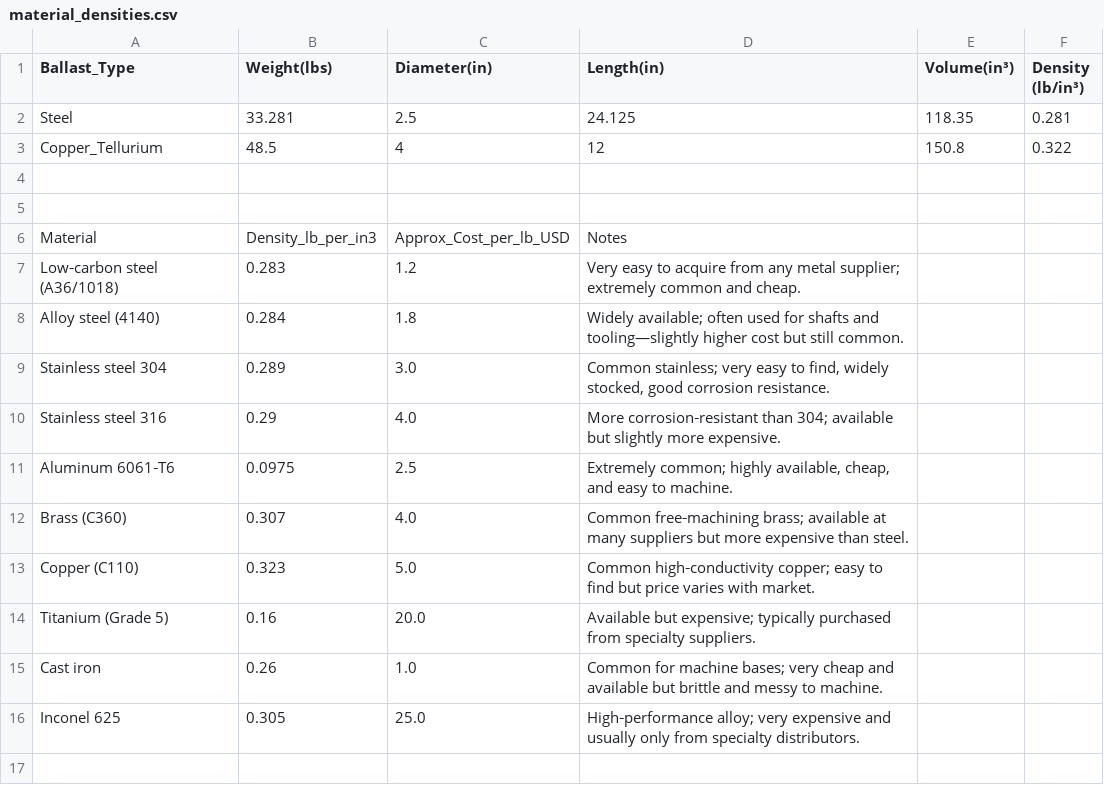
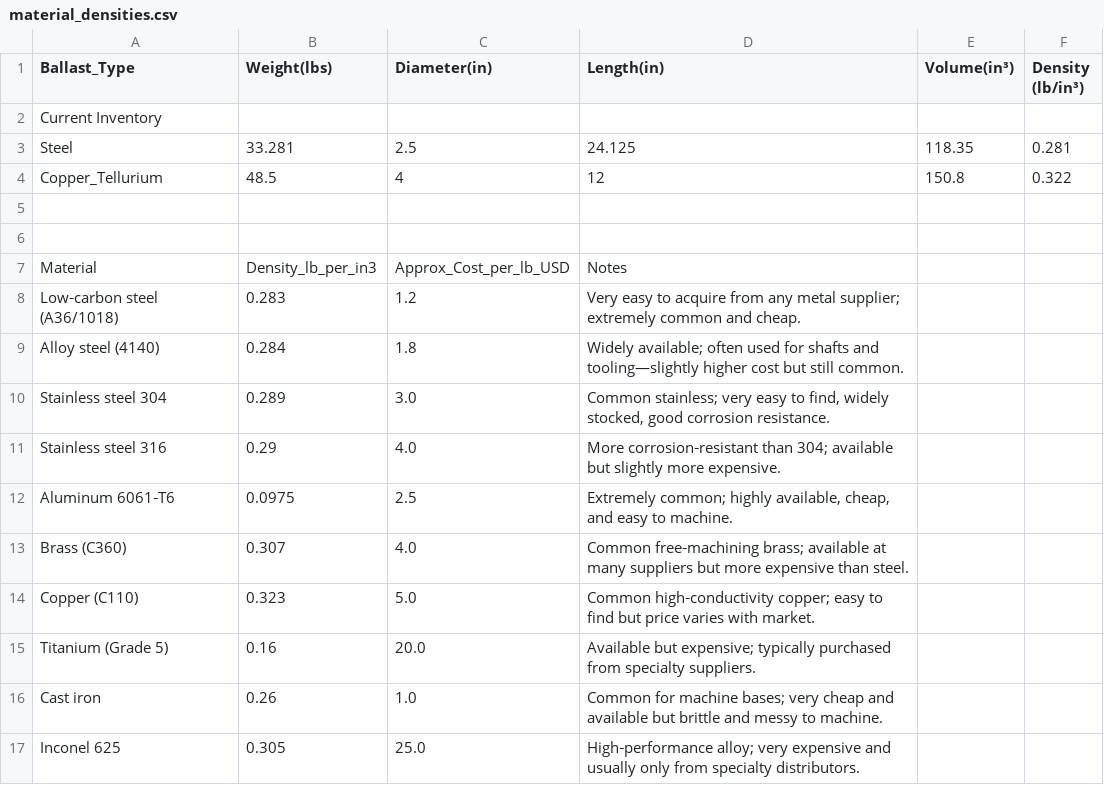
Before and after one commit to tchang-27/LE3SDBallast, a CSV file: material_densities.csv, drawn as a sheet.

Commit message:
Add current inventory row to material densities

```diff
--- a/material_densities.csv
+++ b/material_densities.csv
@@ -1,2 +1,3 @@
 Ballast_Type,Weight(lbs),Diameter(in),Length(in),Volume(in³),Density (lb/in³)
+Current Inventory,,,,,
 Steel,33.281,2.5,24.125,118.35,0.281
```
